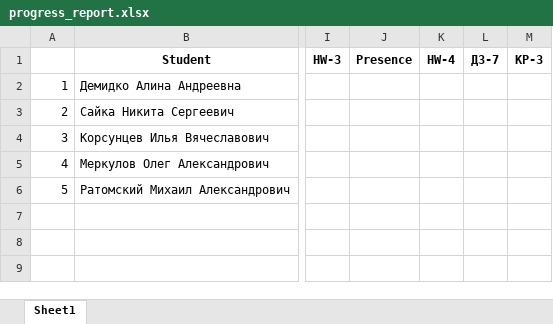
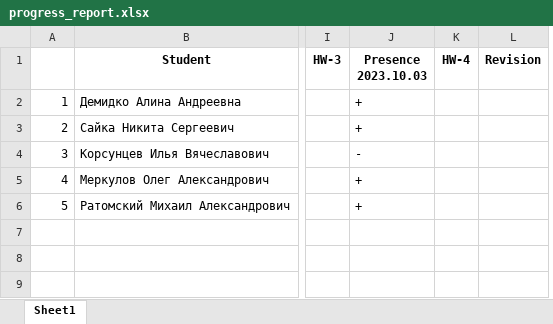
Before and after one commit to AliakseiBaryliuk/it-academy, an Excel workbook: src/main/java/by/itacademy/brest/common/progress_report.xlsx, sheet Sheet1, drawn as a sheet; only a part is shown, gaps mark what is left out; values as stored, in another font and other column widths than the file's, no borders; removed rows and columns are numbered as before the commit, all else as after; the diff names each change by its address in the sheet, - before the commit and + after, or states it on an @@ line.

```diff
--- a/src/main/java/by/itacademy/brest/common/progress_report.xlsx (sheet Sheet1)
+++ b/src/main/java/by/itacademy/brest/common/progress_report.xlsx (sheet Sheet1)
-column J (Presence), empty
+column J (Presence 2023.10.03), rows 2-6: + | + | - | + | +
-column L (ДЗ-7), empty
-column M (КР-3), empty
+column L (Revision), empty
```
Also changed, not shown: 5 other files.
